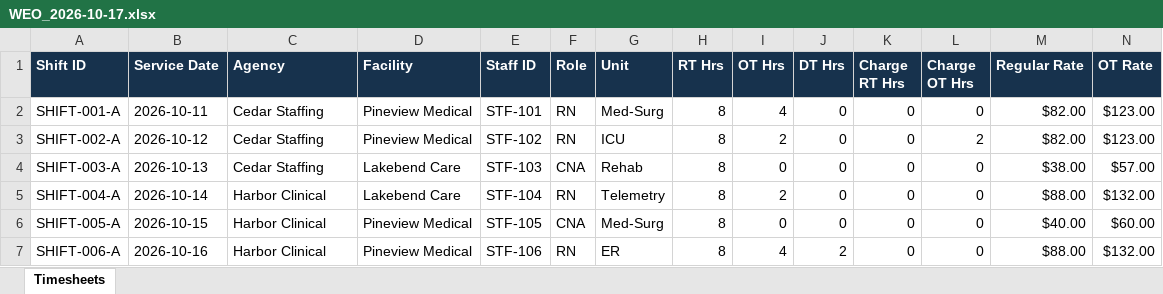
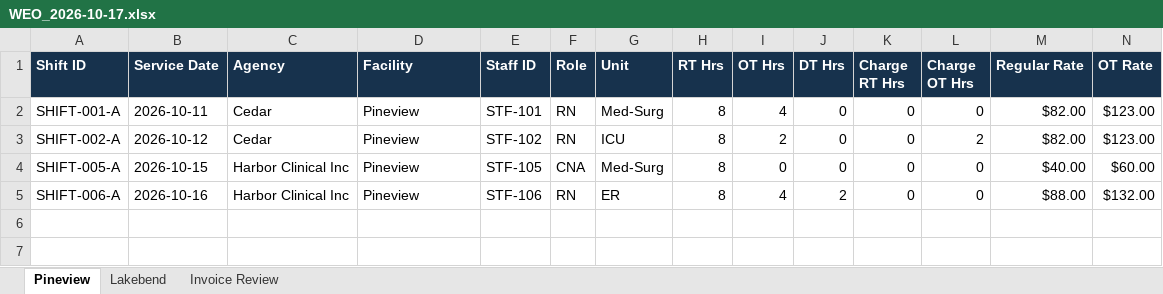
Before and after one commit to mikikoridel-hash/accounting-automation-portfolio, an Excel workbook: raw/WEO_2026-10-17.xlsx, sheet Pineview, drawn as a sheet; only a part is shown; values as stored, in another font and other column widths than the file's, no borders; table styles not drawn; removed rows and columns are numbered as before the commit, all else as after; rows hold the shown columns only; the diff names each change by its address in the sheet, - before the commit and + after, or states it on an @@ line.

```diff
--- a/raw/WEO_2026-10-17.xlsx (sheet Pineview)
+++ b/raw/WEO_2026-10-17.xlsx (sheet Pineview)
-sheet tab: Timesheets
+sheet tab: Pineview
+sheet tab: Lakebend
+sheet tab: Invoice Review
-C2:C3 (Agency): Cedar Staffing
+C2:C3 (Agency): Cedar
-D2:D3 (Facility): Pineview Medical
+D2:D3 (Facility): Pineview
-row 4: SHIFT-003-A | 2026-10-13 | Cedar Staffing | Lakebend Care | STF-103 | CNA | Rehab | 8 | 0 | 0 | 0 | 0 | $38.00 | $57.00
-row 5: SHIFT-004-A | 2026-10-14 | Harbor Clinical | Lakebend Care | STF-104 | RN | Telemetry | 8 | 2 | 0 | 0 | 0 | $88.00 | $132.00
-C4:C5 (Agency): Harbor Clinical
+C4:C5 (Agency): Harbor Clinical Inc
-D4:D5 (Facility): Pineview Medical
+D4:D5 (Facility): Pineview
```
Also changed, not shown: formulas that keep their value, raw/WEO_2026-10-24.xlsx, 5 other files.
